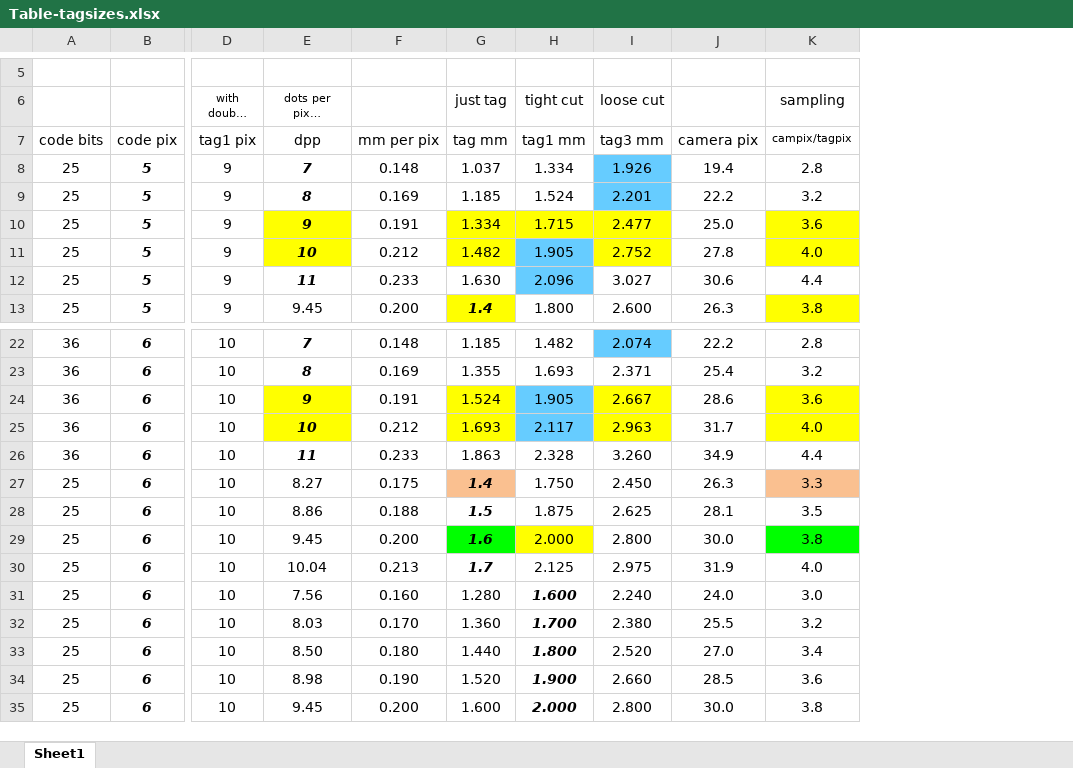
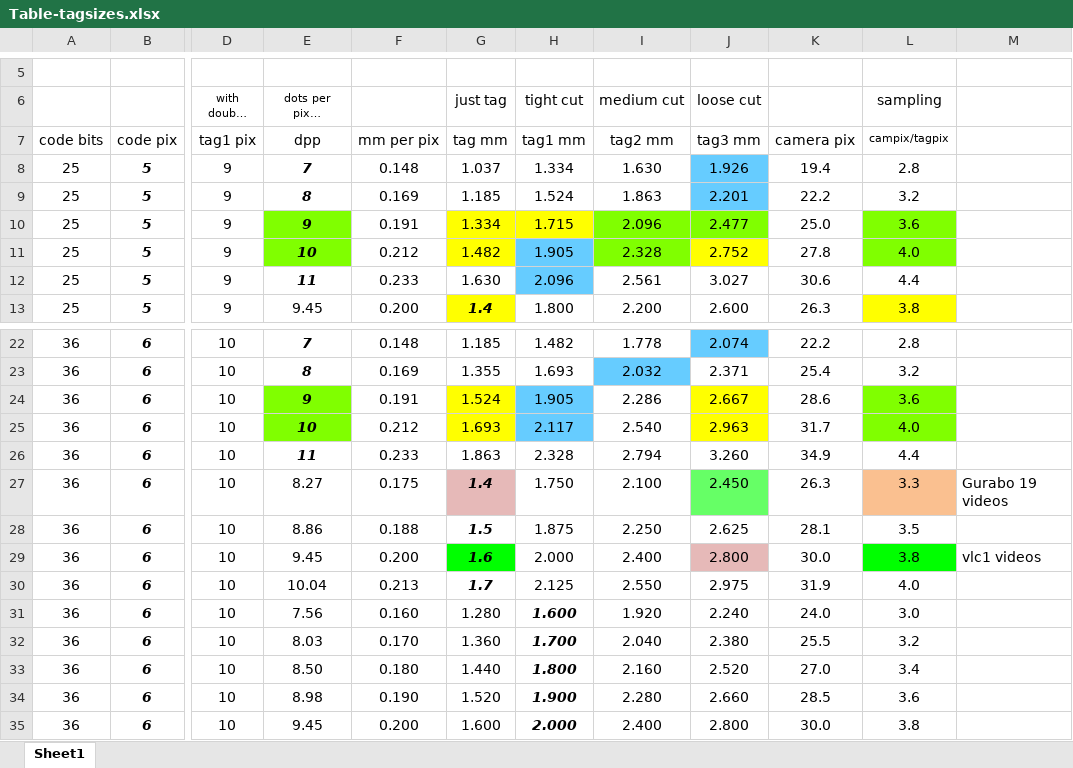
Before and after one commit to rmegret/generatetagsheet, an Excel workbook: Table-tagsizes.xlsx, sheet Sheet1, drawn as a sheet; only a part is shown, gaps mark what is left out; long unchanged cells end in …; values as stored, in another font and other column widths than the file's, no borders; addresses are those after the commit; the diff names each change by its address in the sheet, - before the commit and + after, or states it on an @@ line.

```diff
--- a/Table-tagsizes.xlsx (sheet Sheet1)
+++ b/Table-tagsizes.xlsx (sheet Sheet1)
+column I (medium cut), rows 7-13: tag2 mm | 1.630 | 1.863 | 2.096 | 2.328 | 2.561 | 2.200; rows 22-35: 1.778 | 2.032 | 2.286 | 2.540 | 2.794 | 2.100 | 2.250 | 2.400 | 2.550 | 1.920 | 2.040 | 2.160 | 2.280 | 2.400
+column M, rows 27-29: Gurabo 19 videos |  | vlc1 videos
-E10:E11 fill: #FFFF00
+E10:E11 fill: #80FF00
-J10 fill: #FFFF00
+J10 fill: #80FF00
-L10:L11 fill: #FFFF00
+L10:L11 fill: #80FF00
-E24:E25 fill: #FFFF00
+E24:E25 fill: #80FF00
-L24:L25 fill: #FFFF00
+L24:L25 fill: #80FF00
-A27:A35: 25
+A27:A35: 36
-G27 fill: #FAC090
+G27 fill: #E6B9B8
-J27 fill: none
+J27 fill: #66FF66
-H29 fill: #FFFF00
+H29 fill: none
-J29 fill: none
+J29 fill: #E6B9B8
```
Also changed, not shown: formulas that keep their value, 8 other files.
